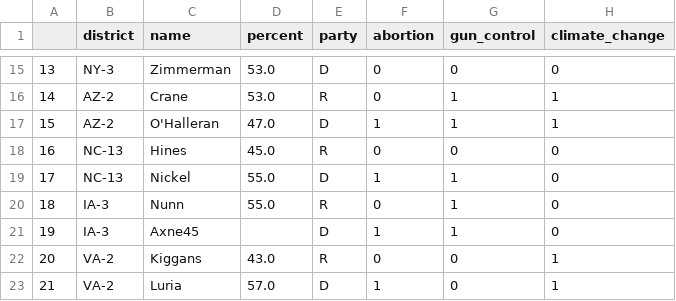
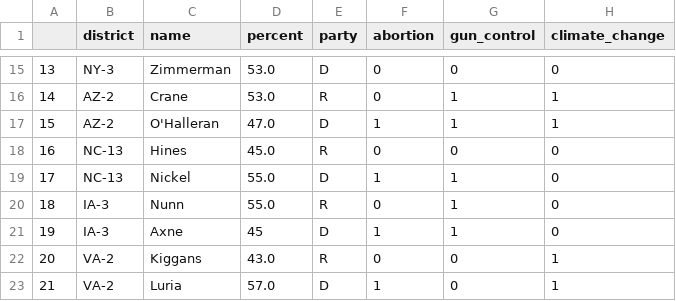
Before and after one commit to ramseybe/hackathon_campaign, a CSV file: 50_toss_up1.csv, drawn as a sheet; only a part is shown, gaps mark what is left out; the diff names each change by its address in the sheet, - before the commit and + after, or states it on an @@ line.

Commit message:
Update 50_toss_up1.csv

```diff
--- a/50_toss_up1.csv
+++ b/50_toss_up1.csv
-C21 (name): Axne45
+C21 (name): Axne
-D21 (percent): (empty)
+D21 (percent): 45
```
